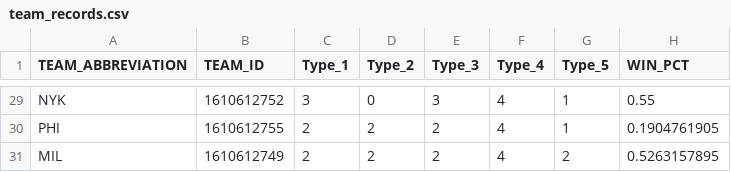
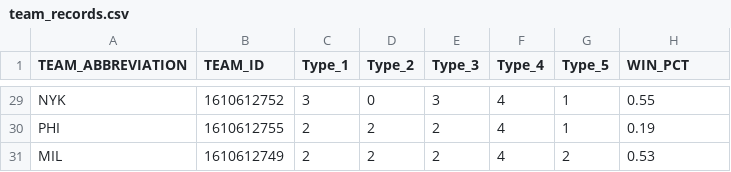
Before and after one commit to sealneaward/colonel-cluster, a CSV file: population/data/team_records.csv, drawn as a sheet; only a part is shown, gaps mark what is left out; the diff covers the shown part only; the diff names each change by its address in the sheet, - before the commit and + after, or states it on an @@ line.

```diff
--- a/population/data/team_records.csv
+++ b/population/data/team_records.csv
-H30 (WIN_PCT): 0.1904761905
+H30 (WIN_PCT): 0.19
-H31 (WIN_PCT): 0.5263157895
+H31 (WIN_PCT): 0.53
```
Also changed, not shown: 23 edited cells elsewhere in this file, 7 other files.
